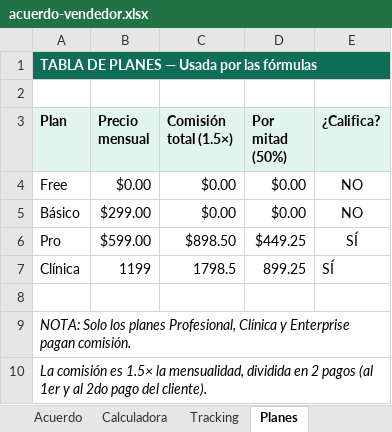
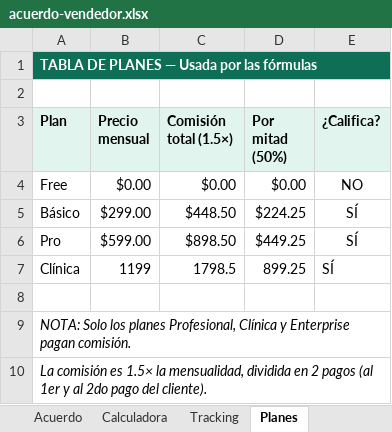
Before and after one commit to leooma24/docfacil, an Excel workbook: docs/acuerdo-vendedor.xlsx, sheet Planes, drawn as a sheet; values as stored, in another font and other column widths than the file's, no borders; the diff names each change by its address in the sheet, - before the commit and + after, or states it on an @@ line.

```diff
--- a/docs/acuerdo-vendedor.xlsx (sheet Planes)
+++ b/docs/acuerdo-vendedor.xlsx (sheet Planes)
-C5 (Comisión total (1.5×)): $0.00
+C5 (Comisión total (1.5×)): $448.50
-D5 (Por mitad (50%)): $0.00
+D5 (Por mitad (50%)): $224.25
-E5 (¿Califica?): NO
+E5 (¿Califica?): SÍ
```
Also changed, not shown: sheet Calculadora, sheet Acuerdo, docs/DocFacil-Kit-Vendedor-2026.xlsx, docs/sales-cashflow.xlsx, 5 other files.
